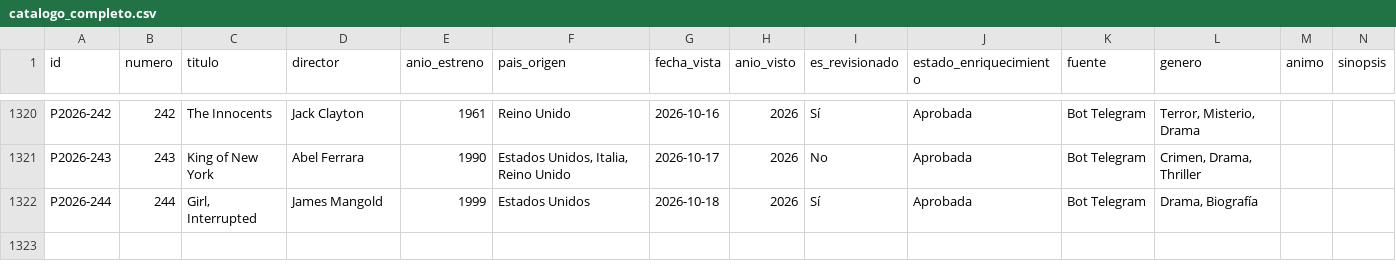
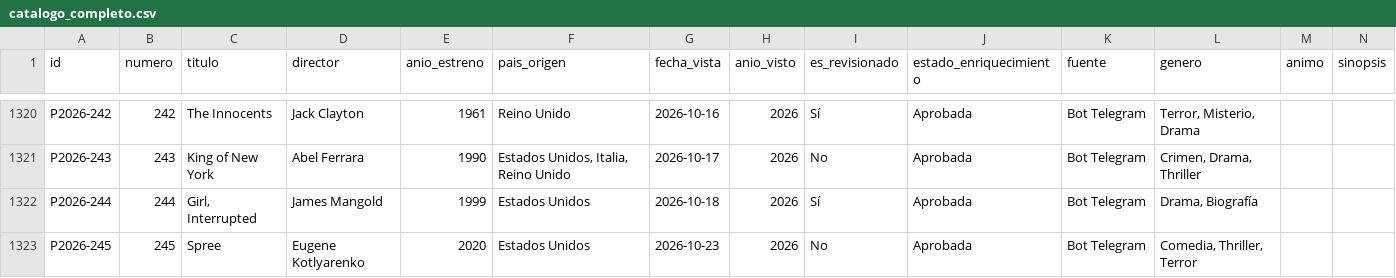
Before and after one commit to Arturogrottoli/IA-Automation-Movies, a CSV file: cerebro/catalogo_completo.csv, drawn as a sheet; only a part is shown, gaps mark what is left out; rows hold the shown columns only; the diff names each change by its address in the sheet, - before the commit and + after, or states it on an @@ line.

```diff
--- a/cerebro/catalogo_completo.csv
+++ b/cerebro/catalogo_completo.csv
+row 1323: P2026-245 | 245 | Spree | Eugene Kotlyarenko | 2020 | Estados Unidos | 2026-10-23 | 2026 | No | Aprobada | Bot Telegram | Comedia, Thriller, Terror
```
Also changed, not shown: 10 other files.
